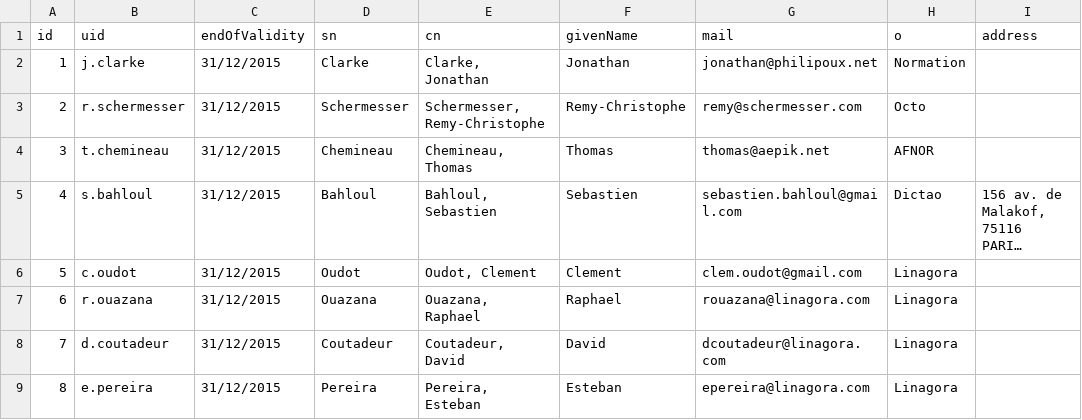
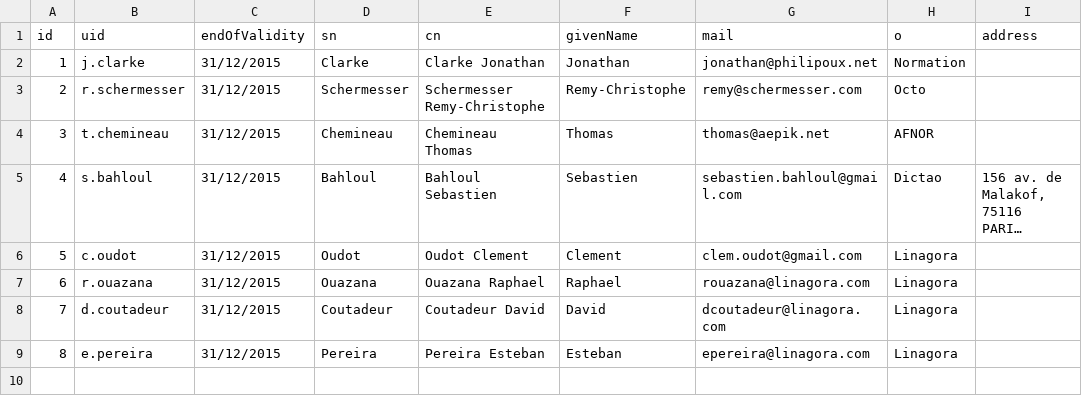
Before and after one commit to lsc-project/lsc, a CSV file: sample/hsqldb/sample.csv, drawn as a sheet; only a part is shown; long unchanged cells end in …; the diff names each change by its address in the sheet, - before the commit and + after, or states it on an @@ line.

Commit message:
Drop commas from cn in sample.csv

```diff
--- a/sample/hsqldb/sample.csv
+++ b/sample/hsqldb/sample.csv
-E2 (cn): Clarke, Jonathan
+E2 (cn): Clarke Jonathan
-E3 (cn): Schermesser, Remy-Christophe
+E3 (cn): Schermesser Remy-Christophe
-E4 (cn): Chemineau, Thomas
+E4 (cn): Chemineau Thomas
-E5 (cn): Bahloul, Sebastien
+E5 (cn): Bahloul Sebastien
-E6 (cn): Oudot, Clement
+E6 (cn): Oudot Clement
-E7 (cn): Ouazana, Raphael
+E7 (cn): Ouazana Raphael
-E8 (cn): Coutadeur, David
+E8 (cn): Coutadeur David
-E9 (cn): Pereira, Esteban
+E9 (cn): Pereira Esteban
```
